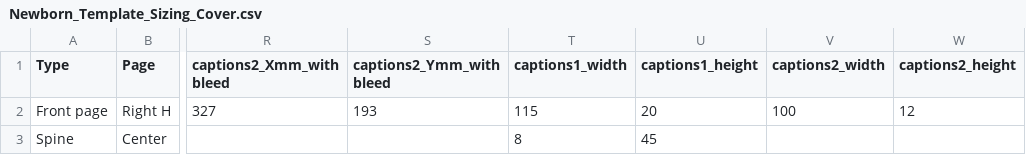
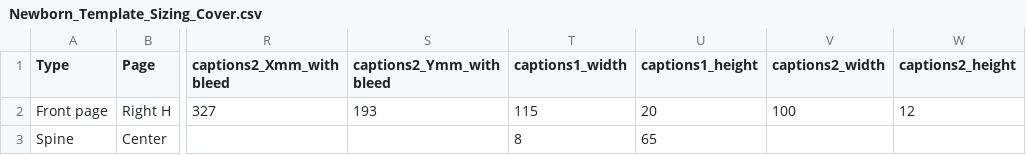
Before and after one commit to aevia-design/aevia-test, a CSV file: assets/Template_Newborn/Newborn_Template_Sizing_Cover.csv, drawn as a sheet; only a part is shown, gaps mark what is left out; the diff names each change by its address in the sheet, - before the commit and + after, or states it on an @@ line.

```diff
--- a/assets/Template_Newborn/Newborn_Template_Sizing_Cover.csv
+++ b/assets/Template_Newborn/Newborn_Template_Sizing_Cover.csv
-U3 (captions1_height): 45
+U3 (captions1_height): 65
```
Also changed, not shown: 8 other files.
